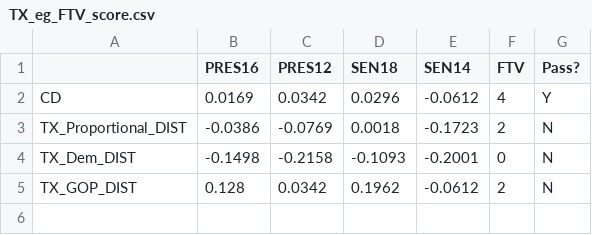
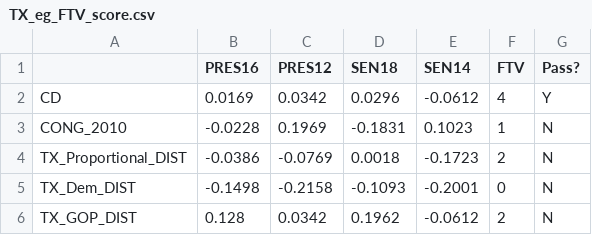
Before and after one commit to gabeschoenbach/Proportionality-Paper, a CSV file: outputs/TX/TX_eg_FTV_score.csv, drawn as a sheet; the diff names each change by its address in the sheet, - before the commit and + after, or states it on an @@ line.

```diff
--- a/outputs/TX/TX_eg_FTV_score.csv
+++ b/outputs/TX/TX_eg_FTV_score.csv
+row 3: CONG_2010 | -0.0228 | 0.1969 | -0.1831 | 0.1023 | 1 | N
```
Also changed, not shown: outputs/TX/TX_disprop_FTV_score.csv, outputs/TX/TX_ens-discrep_FTV_score.csv, 10 other files.
